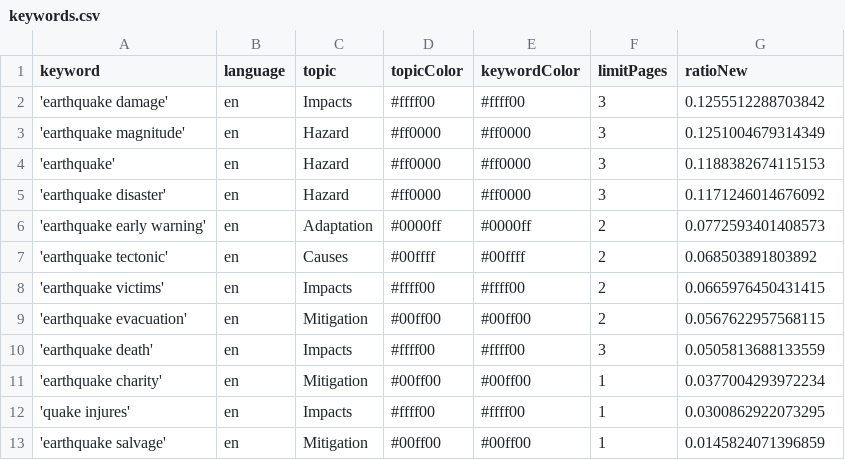
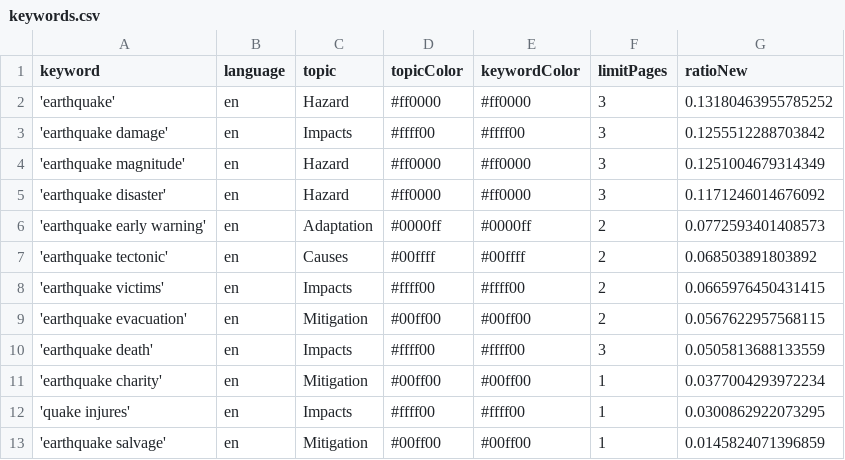
Before and after one commit to tg-news/EarthquakeIsComing, a CSV file: keywords.csv, drawn as a sheet.

```diff
--- a/keywords.csv
+++ b/keywords.csv
@@ -1,5 +1,5 @@
 keyword,language,topic,topicColor,keywordColor,limitPages,ratioNew
+'earthquake',en,Hazard,#ff0000,#ff0000,3,0.13180463955785252
 'earthquake damage',en,Impacts,#ffff00,#ffff00,3,0.1255512288703842
 'earthquake magnitude',en,Hazard,#ff0000,#ff0000,3,0.1251004679314349
-'earthquake',en,Hazard,#ff0000,#ff0000,3,0.1188382674115153
 'earthquake disaster',en,Hazard,#ff0000,#ff0000,3,0.1171246014676092
```
Also changed, not shown: 1 other file.
